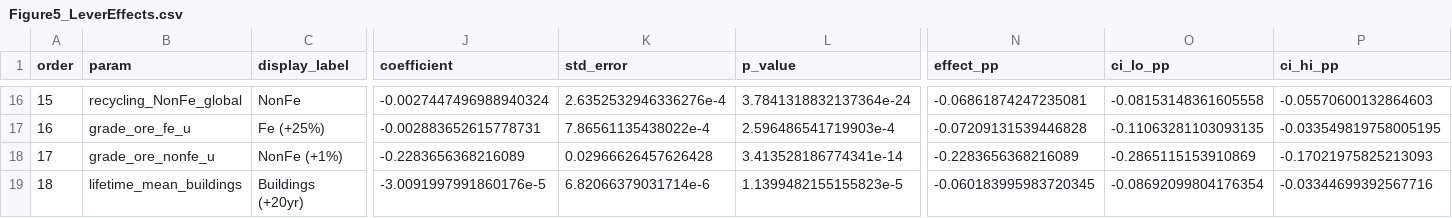
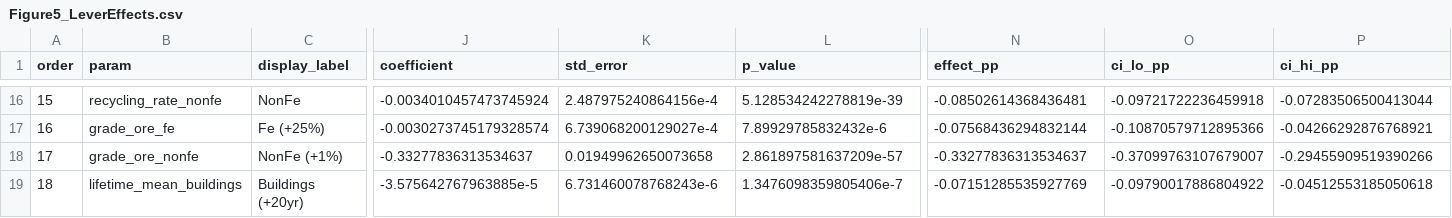
Before and after one commit to pmbusch/material-intensity, a CSV file: Parameters/Intermediate/Figure5_LeverEffects.csv, drawn as a sheet; only a part is shown, gaps mark what is left out; the diff covers the shown part only; the diff names each change by its address in the sheet, - before the commit and + after, or states it on an @@ line.

```diff
--- a/Parameters/Intermediate/Figure5_LeverEffects.csv
+++ b/Parameters/Intermediate/Figure5_LeverEffects.csv
-B16 (param): recycling_NonFe_global
+B16 (param): recycling_rate_nonfe
-J16 (coefficient): -0.0027447496988940324
+J16 (coefficient): -0.0034010457473745924
-K16 (std_error): 2.6352532946336276e-4
+K16 (std_error): 2.487975240864156e-4
-L16 (p_value): 3.7841318832137364e-24
+L16 (p_value): 5.128534242278819e-39
-N16 (effect_pp): -0.06861874247235081
+N16 (effect_pp): -0.08502614368436481
-O16 (ci_lo_pp): -0.08153148361605558
+O16 (ci_lo_pp): -0.09721722236459918
-P16 (ci_hi_pp): -0.05570600132864603
+P16 (ci_hi_pp): -0.07283506500413044
-B17 (param): grade_ore_fe_u
+B17 (param): grade_ore_fe
-J17 (coefficient): -0.002883652615778731
+J17 (coefficient): -0.0030273745179328574
-K17 (std_error): 7.86561135438022e-4
+K17 (std_error): 6.739068200129027e-4
-L17 (p_value): 2.596486541719903e-4
+L17 (p_value): 7.89929785832432e-6
-N17 (effect_pp): -0.07209131539446828
+N17 (effect_pp): -0.07568436294832144
-O17 (ci_lo_pp): -0.11063281103093135
+O17 (ci_lo_pp): -0.10870579712895366
-P17 (ci_hi_pp): -0.033549819758005195
+P17 (ci_hi_pp): -0.04266292876768921
-B18 (param): grade_ore_nonfe_u
+B18 (param): grade_ore_nonfe
-J18 (coefficient): -0.2283656368216089
+J18 (coefficient): -0.33277836313534637
-K18 (std_error): 0.02966626457626428
+K18 (std_error): 0.01949962650073658
-L18 (p_value): 3.413528186774341e-14
+L18 (p_value): 2.861897581637209e-57
-N18 (effect_pp): -0.2283656368216089
+N18 (effect_pp): -0.33277836313534637
-O18 (ci_lo_pp): -0.2865115153910869
+O18 (ci_lo_pp): -0.37099763107679007
-P18 (ci_hi_pp): -0.17021975825213093
+P18 (ci_hi_pp): -0.29455909519390266
-J19 (coefficient): -3.0091997991860176e-5
+J19 (coefficient): -3.575642767963885e-5
-K19 (std_error): 6.82066379031714e-6
+K19 (std_error): 6.731460078768243e-6
-L19 (p_value): 1.1399482155155823e-5
+L19 (p_value): 1.3476098359805406e-7
-N19 (effect_pp): -0.060183995983720345
+N19 (effect_pp): -0.07151285535927769
-O19 (ci_lo_pp): -0.08692099804176354
+O19 (ci_lo_pp): -0.09790017886804922
-P19 (ci_hi_pp): -0.03344699392567716
+P19 (ci_hi_pp): -0.04512553185050618
```
Also changed, not shown: 104 edited cells elsewhere in this file, Parameters/Intermediate/Figure5_DensityLines.csv, Parameters/Intermediate/Figure5_GrowthImportance.csv, 33 other files.
